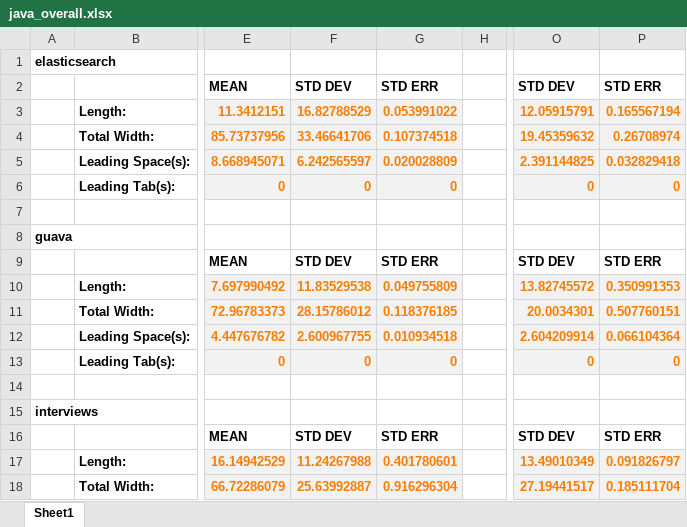
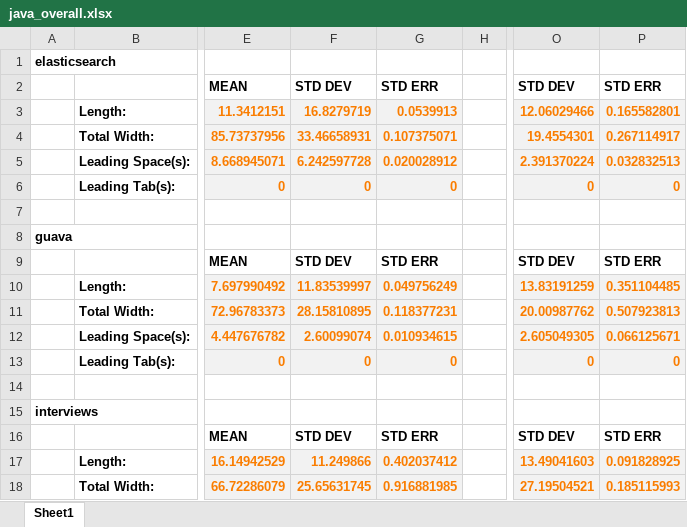
Before and after one commit to utk-se/CodeSize, an Excel workbook: results/java/java_overall.xlsx, sheet Sheet1, drawn as a sheet; only a part is shown, gaps mark what is left out; values as stored, in another font and other column widths than the file's, no borders; the diff covers the shown part only; the diff names each change by its address in the sheet, - before the commit and + after, or states it on an @@ line.

Commit message:
java overall updated

```diff
--- a/results/java/java_overall.xlsx (sheet Sheet1)
+++ b/results/java/java_overall.xlsx (sheet Sheet1)
-F3: 16.82788529
+F3: 16.8279719
-G3: 0.053991022
+G3: 0.0539913
-O3: 12.05915791
+O3: 12.06029466
-P3: 0.165567194
+P3: 0.165582801
-F4: 33.46641706
+F4: 33.46658931
-G4: 0.107374518
+G4: 0.107375071
-O4: 19.45359632
+O4: 19.4554301
-P4: 0.26708974
+P4: 0.267114917
-F5: 6.242565597
+F5: 6.242597728
-G5: 0.020028809
+G5: 0.020028912
-O5: 2.391144825
+O5: 2.391370224
-P5: 0.032829418
+P5: 0.032832513
-F10: 11.83529538
+F10: 11.83539997
-G10: 0.049755809
+G10: 0.049756249
-O10: 13.82745572
+O10: 13.83191259
-P10: 0.350991353
+P10: 0.351104485
-F11: 28.15786012
+F11: 28.15810895
-G11: 0.118376185
+G11: 0.118377231
-O11: 20.0034301
+O11: 20.00987762
-P11: 0.507760151
+P11: 0.507923813
-F12: 2.600967755
+F12: 2.60099074
-G12: 0.010934518
+G12: 0.010934615
-O12: 2.604209914
+O12: 2.605049305
-P12: 0.066104364
+P12: 0.066125671
-F17: 11.24267988
+F17: 11.249866
-G17: 0.401780601
+G17: 0.402037412
-O17: 13.49010349
+O17: 13.49041603
-P17: 0.091826797
+P17: 0.091828925
-F18: 25.63992887
+F18: 25.65631745
-G18: 0.916296304
+G18: 0.916881985
-O18: 27.19441517
+O18: 27.19504521
-P18: 0.185111704
+P18: 0.185115993
```
Also changed, not shown: 36 edited cells elsewhere in this sheet.
